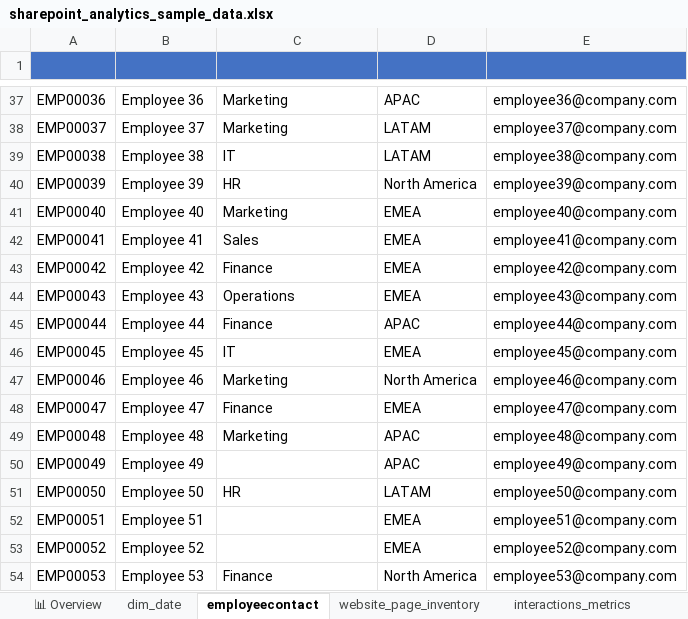
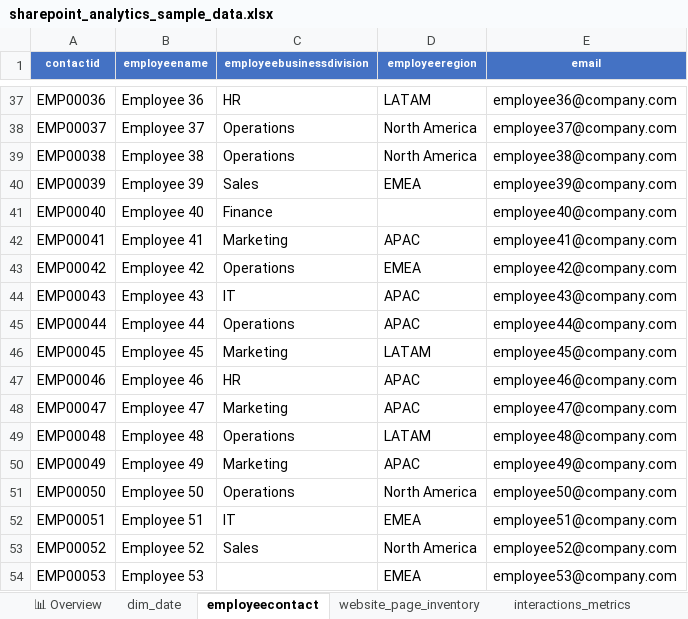
Before and after one commit to dallmi/fabric, an Excel workbook: sharepoint_analytics_sample_data.xlsx, sheet employeecontact, drawn as a sheet; only a part is shown, gaps mark what is left out; values as stored, in another font and other column widths than the file's, no borders; the diff covers the shown part only; the diff names each change by its address in the sheet, - before the commit and + after, or states it on an @@ line.

```diff
--- a/sharepoint_analytics_sample_data.xlsx (sheet employeecontact)
+++ b/sharepoint_analytics_sample_data.xlsx (sheet employeecontact)
-row 1: (empty)
+row 1: contactid | employeename | employeebusinessdivision | employeeregion | email
-C37 (employeebusinessdivision): Marketing
+C37 (employeebusinessdivision): HR
-D37 (employeeregion): APAC
+D37 (employeeregion): LATAM
-C38 (employeebusinessdivision): Marketing
+C38 (employeebusinessdivision): Operations
-D38:D39 (employeeregion): LATAM
+D38:D39 (employeeregion): North America
-C39 (employeebusinessdivision): IT
+C39 (employeebusinessdivision): Operations
-C40 (employeebusinessdivision): HR
+C40 (employeebusinessdivision): Sales
-D40 (employeeregion): North America
+D40 (employeeregion): EMEA
-C41 (employeebusinessdivision): Marketing
+C41 (employeebusinessdivision): Finance
-D41 (employeeregion): EMEA
+D41 (employeeregion): (empty)
-C42 (employeebusinessdivision): Sales
+C42 (employeebusinessdivision): Marketing
-D42 (employeeregion): EMEA
+D42 (employeeregion): APAC
-C43 (employeebusinessdivision): Finance
+C43 (employeebusinessdivision): Operations
-C44 (employeebusinessdivision): Operations
+C44 (employeebusinessdivision): IT
-D44 (employeeregion): EMEA
+D44 (employeeregion): APAC
-C45 (employeebusinessdivision): Finance
+C45 (employeebusinessdivision): Operations
-C46 (employeebusinessdivision): IT
+C46 (employeebusinessdivision): Marketing
-D46 (employeeregion): EMEA
+D46 (employeeregion): LATAM
-C47 (employeebusinessdivision): Marketing
+C47 (employeebusinessdivision): HR
-D47 (employeeregion): North America
+D47 (employeeregion): APAC
-C48 (employeebusinessdivision): Finance
+C48 (employeebusinessdivision): Marketing
-D48 (employeeregion): EMEA
+D48 (employeeregion): APAC
-C49 (employeebusinessdivision): Marketing
+C49 (employeebusinessdivision): Operations
-D49 (employeeregion): APAC
+D49 (employeeregion): LATAM
-C50 (employeebusinessdivision): (empty)
+C50 (employeebusinessdivision): Marketing
-C51 (employeebusinessdivision): HR
+C51 (employeebusinessdivision): Operations
-D51 (employeeregion): LATAM
+D51 (employeeregion): North America
-C52 (employeebusinessdivision): (empty)
+C52 (employeebusinessdivision): IT
-C53 (employeebusinessdivision): (empty)
+C53 (employeebusinessdivision): Sales
-D53 (employeeregion): EMEA
+D53 (employeeregion): North America
-C54 (employeebusinessdivision): Finance
+C54 (employeebusinessdivision): (empty)
-D54 (employeeregion): North America
+D54 (employeeregion): EMEA
```
Also changed, not shown: 302 edited cells elsewhere in this sheet, sheet ⭐ COMPLETE OUTPUT (93 cols), sheet interactions_metrics, sheet website_page_inventory, sheet dim_date, sheet 📊 Overview, hidden cells, 1 other file.
